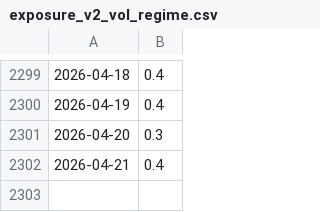
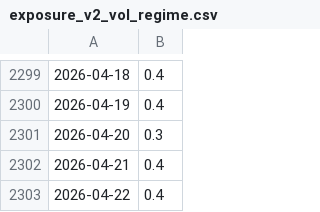
Before and after one commit to DarkoIOSG/Best15-Strategy, a CSV file: data/exposure_v2_vol_regime.csv, drawn as a sheet; only a part is shown, gaps mark what is left out; the diff names each change by its address in the sheet, - before the commit and + after, or states it on an @@ line.

```diff
--- a/data/exposure_v2_vol_regime.csv
+++ b/data/exposure_v2_vol_regime.csv
+row 2303: 2026-04-22 | 0.4
```
Also changed, not shown: data/combo_v2_vol_regime.csv, 2 other files.
